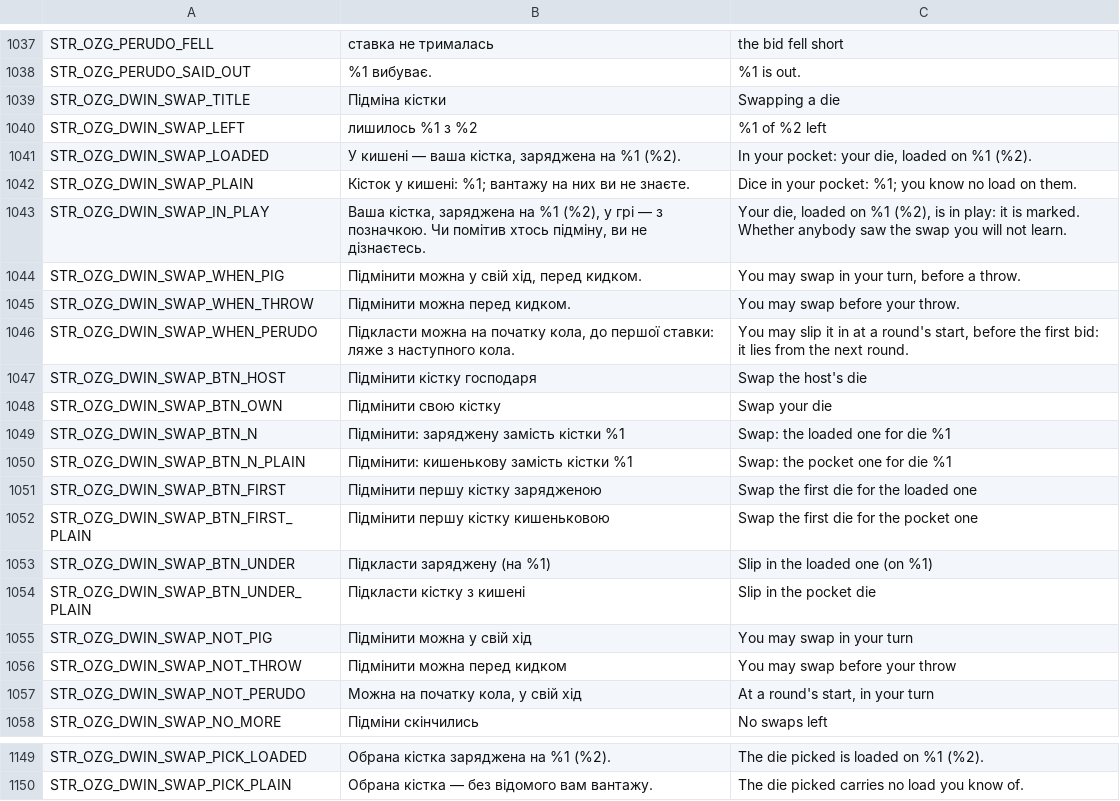
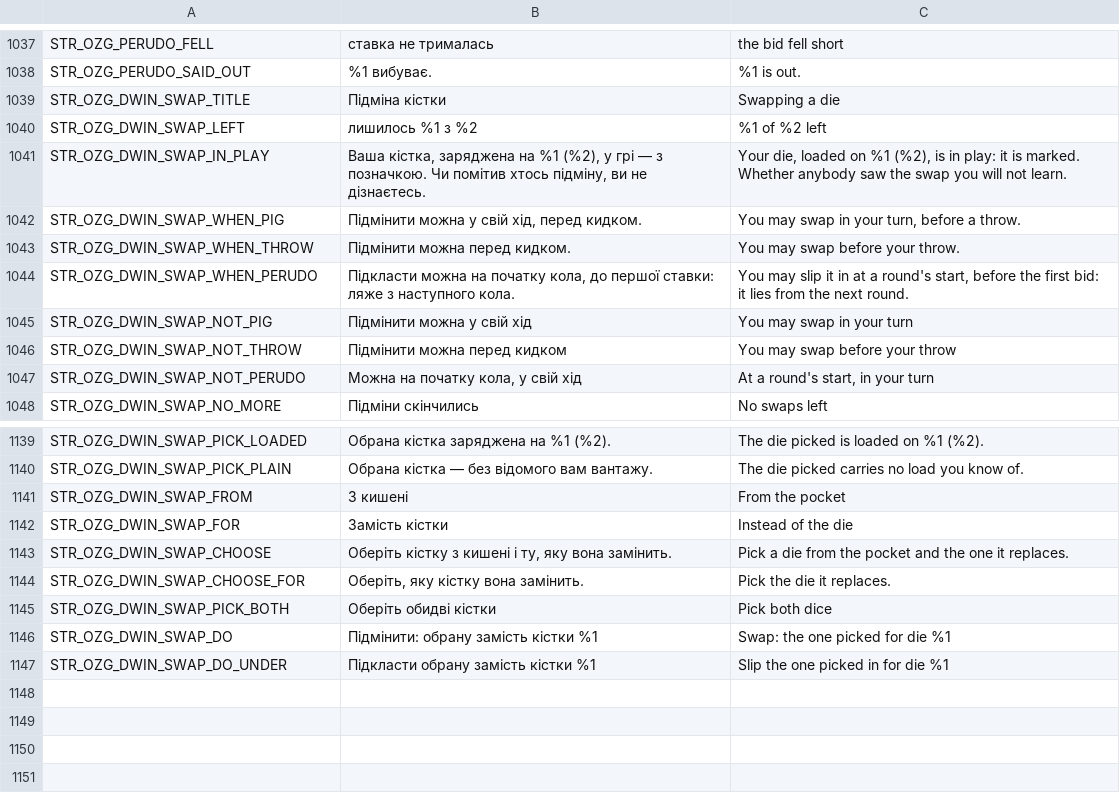
Before and after one commit to OpenZone-DayZ/openzone-games, a CSV file: OpenZone_Games/strings.csv, drawn as a sheet; only a part is shown, gaps mark what is left out.

```diff
--- a/OpenZone_Games/strings.csv
+++ b/OpenZone_Games/strings.csv
@@ -1040,4 +1040,2 @@ STR_OZG_DWIN_SWAP_TITLE,Підміна кістки,Swapping a die
 STR_OZG_DWIN_SWAP_LEFT,лишилось %1 з %2,%1 of %2 left
-STR_OZG_DWIN_SWAP_LOADED,"У кишені — ваша кістка, заряджена на %1 (%2).","In your pocket: your die, loaded on %1 (%2)."
-STR_OZG_DWIN_SWAP_PLAIN,Кісток у кишені: %1; вантажу на них ви не знаєте.,Dice in your pocket: %1; you know no load on them.
 STR_OZG_DWIN_SWAP_IN_PLAY,"Ваша кістка, заряджена на %1 (%2), у грі — з позначкою. Чи помітив хтось підміну, ви не дізнаєтесь.","Your die, loaded on %1 (%2), is in play: it is marked. Whether anybody saw the swap you will not learn."
@@ -1046,10 +1044,2 @@ STR_OZG_DWIN_SWAP_WHEN_THROW,Підмінити можна перед кидко
 STR_OZG_DWIN_SWAP_WHEN_PERUDO,"Підкласти можна на початку кола, до першої ставки: ляже з наступного кола.","You may slip it in at a round's start, before the first bid: it lies from the next round."
-STR_OZG_DWIN_SWAP_BTN_HOST,Підмінити кістку господаря,Swap the host's die
-STR_OZG_DWIN_SWAP_BTN_OWN,Підмінити свою кістку,Swap your die
-STR_OZG_DWIN_SWAP_BTN_N,Підмінити: заряджену замість кістки %1,Swap: the loaded one for die %1
-STR_OZG_DWIN_SWAP_BTN_N_PLAIN,Підмінити: кишенькову замість кістки %1,Swap: the pocket one for die %1
-STR_OZG_DWIN_SWAP_BTN_FIRST,Підмінити першу кістку зарядженою,Swap the first die for the loaded one
-STR_OZG_DWIN_SWAP_BTN_FIRST_PLAIN,Підмінити першу кістку кишеньковою,Swap the first die for the pocket one
-STR_OZG_DWIN_SWAP_BTN_UNDER,Підкласти заряджену (на %1),Slip in the loaded one (on %1)
-STR_OZG_DWIN_SWAP_BTN_UNDER_PLAIN,Підкласти кістку з кишені,Slip in the pocket die
 STR_OZG_DWIN_SWAP_NOT_PIG,Підмінити можна у свій хід,You may swap in your turn
@@ -1150 +1140,8 @@ STR_OZG_DWIN_SWAP_PICK_LOADED,Обрана кістка заряджена на
 STR_OZG_DWIN_SWAP_PICK_PLAIN,Обрана кістка — без відомого вам вантажу.,The die picked carries no load you know of.
+STR_OZG_DWIN_SWAP_FROM,З кишені,From the pocket
+STR_OZG_DWIN_SWAP_FOR,Замість кістки,Instead of the die
+STR_OZG_DWIN_SWAP_CHOOSE,"Оберіть кістку з кишені і ту, яку вона замінить.",Pick a die from the pocket and the one it replaces.
+STR_OZG_DWIN_SWAP_CHOOSE_FOR,"Оберіть, яку кістку вона замінить.",Pick the die it replaces.
+STR_OZG_DWIN_SWAP_PICK_BOTH,Оберіть обидві кістки,Pick both dice
+STR_OZG_DWIN_SWAP_DO,Підмінити: обрану замість кістки %1,Swap: the one picked for die %1
+STR_OZG_DWIN_SWAP_DO_UNDER,Підкласти обрану замість кістки %1,Slip the one picked in for die %1
```
Also changed, not shown: OpenZone_Games/stringtable.csv, 5 other files.
